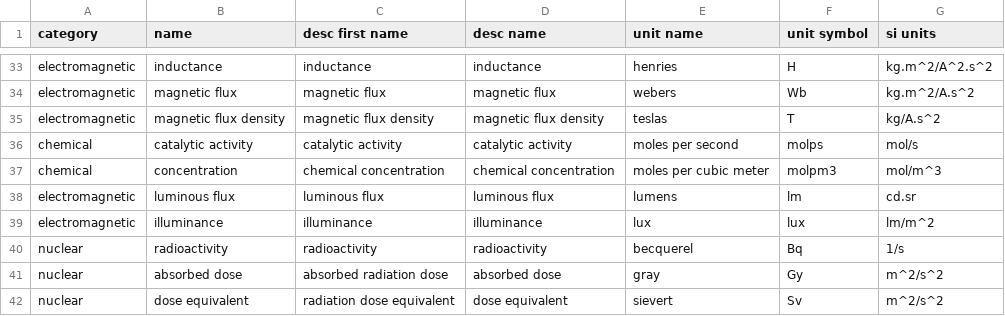
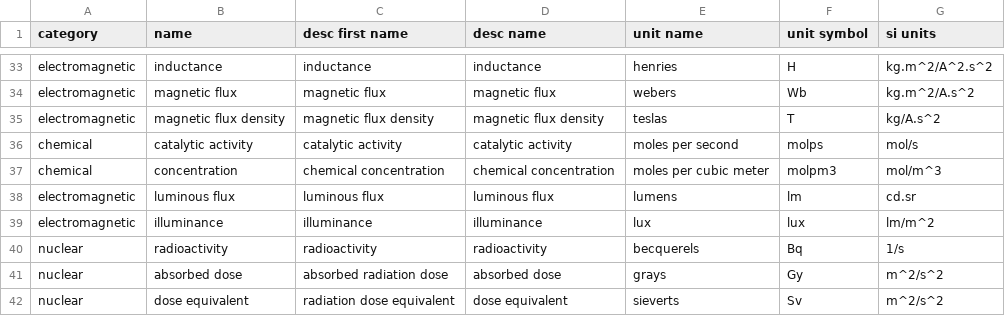
Before and after one commit to DrPlantabyte/simple-si-units, a CSV file: code-generator/unit-type-conversions.csv, drawn as a sheet; only a part is shown, gaps mark what is left out.

```diff
--- a/code-generator/unit-type-conversions.csv
+++ b/code-generator/unit-type-conversions.csv
@@ -39,4 +39,4 @@ electromagnetic,luminous flux,luminous flux,luminous flux,lumens,lm,cd.sr
 electromagnetic,illuminance,illuminance,illuminance,lux,lux,lm/m^2
-nuclear,radioactivity,radioactivity,radioactivity,becquerel,Bq,1/s
-nuclear,absorbed dose,absorbed radiation dose,absorbed dose,gray,Gy,m^2/s^2
-nuclear,dose equivalent,radiation dose equivalent,dose equivalent,sievert,Sv,m^2/s^2
+nuclear,radioactivity,radioactivity,radioactivity,becquerels,Bq,1/s
+nuclear,absorbed dose,absorbed radiation dose,absorbed dose,grays,Gy,m^2/s^2
+nuclear,dose equivalent,radiation dose equivalent,dose equivalent,sieverts,Sv,m^2/s^2
```
Also changed, not shown: code-generator/measurement-units.csv, 9 other files.
